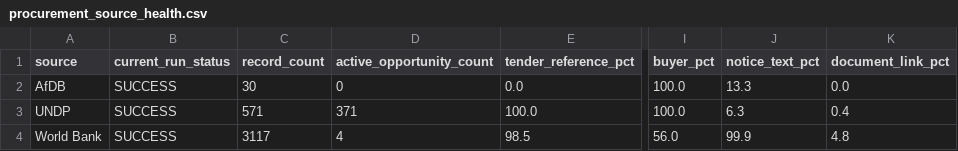
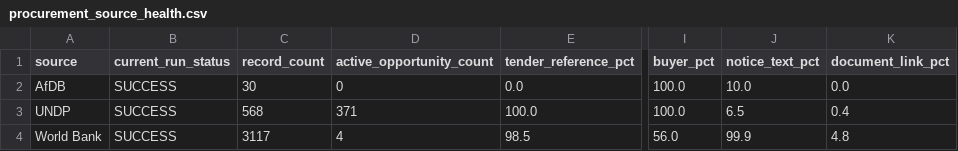
Before and after one commit to ogmomanyi/health-infra-tracker, a CSV file: data/procurement_source_health.csv, drawn as a sheet; only a part is shown, gaps mark what is left out; the diff names each change by its address in the sheet, - before the commit and + after, or states it on an @@ line.

```diff
--- a/data/procurement_source_health.csv
+++ b/data/procurement_source_health.csv
-J2 (notice_text_pct): 13.3
+J2 (notice_text_pct): 10.0
-C3 (record_count): 571
+C3 (record_count): 568
-J3 (notice_text_pct): 6.3
+J3 (notice_text_pct): 6.5
```
Also changed, not shown: data/commercial_account_priority.csv, data/faram_account_commercial_memory.csv, 12 other files.
